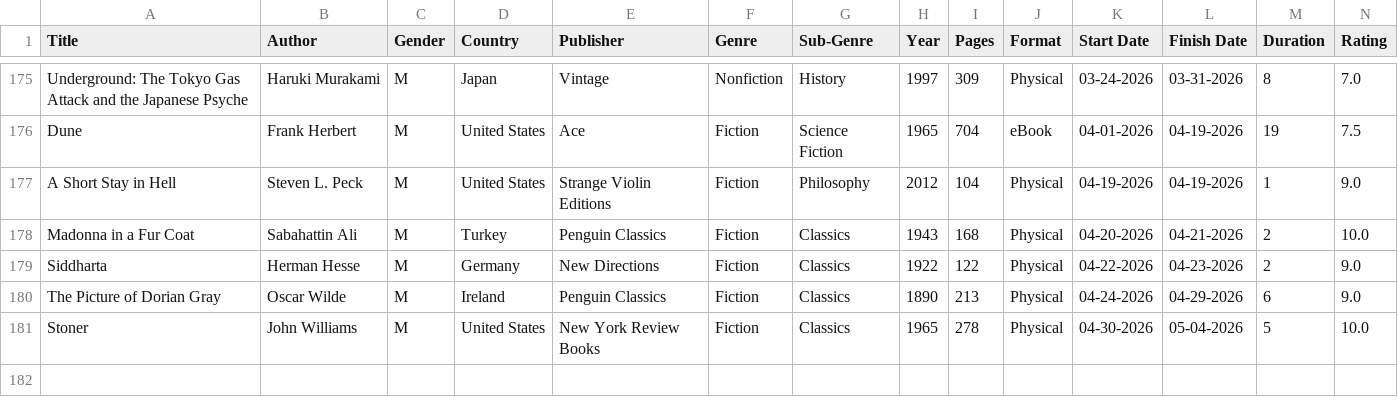
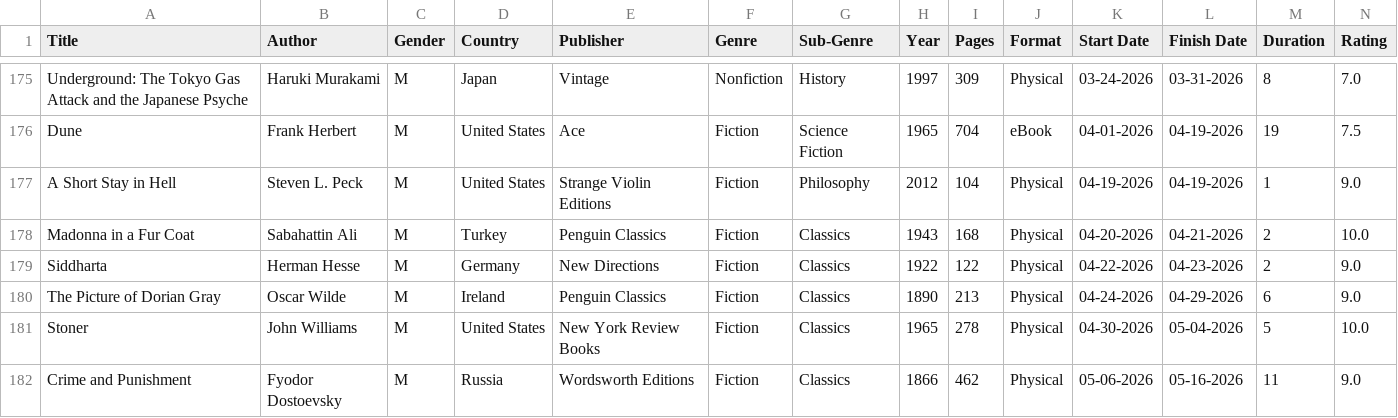
Before and after one commit to noah-kg/reading-habits, a CSV file: BookList.csv, drawn as a sheet; only a part is shown, gaps mark what is left out; the diff names each change by its address in the sheet, - before the commit and + after, or states it on an @@ line.

```diff
--- a/BookList.csv
+++ b/BookList.csv
+row 182: Crime and Punishment | Fyodor Dostoevsky | M | Russia | Wordsworth Editions | Fiction | Classics | 1866 | 462 | Physical | 05-06-2026 | 05-16-2026 | 11 | 9.0
```
Also changed, not shown: new_covers.csv, 2 other files.
